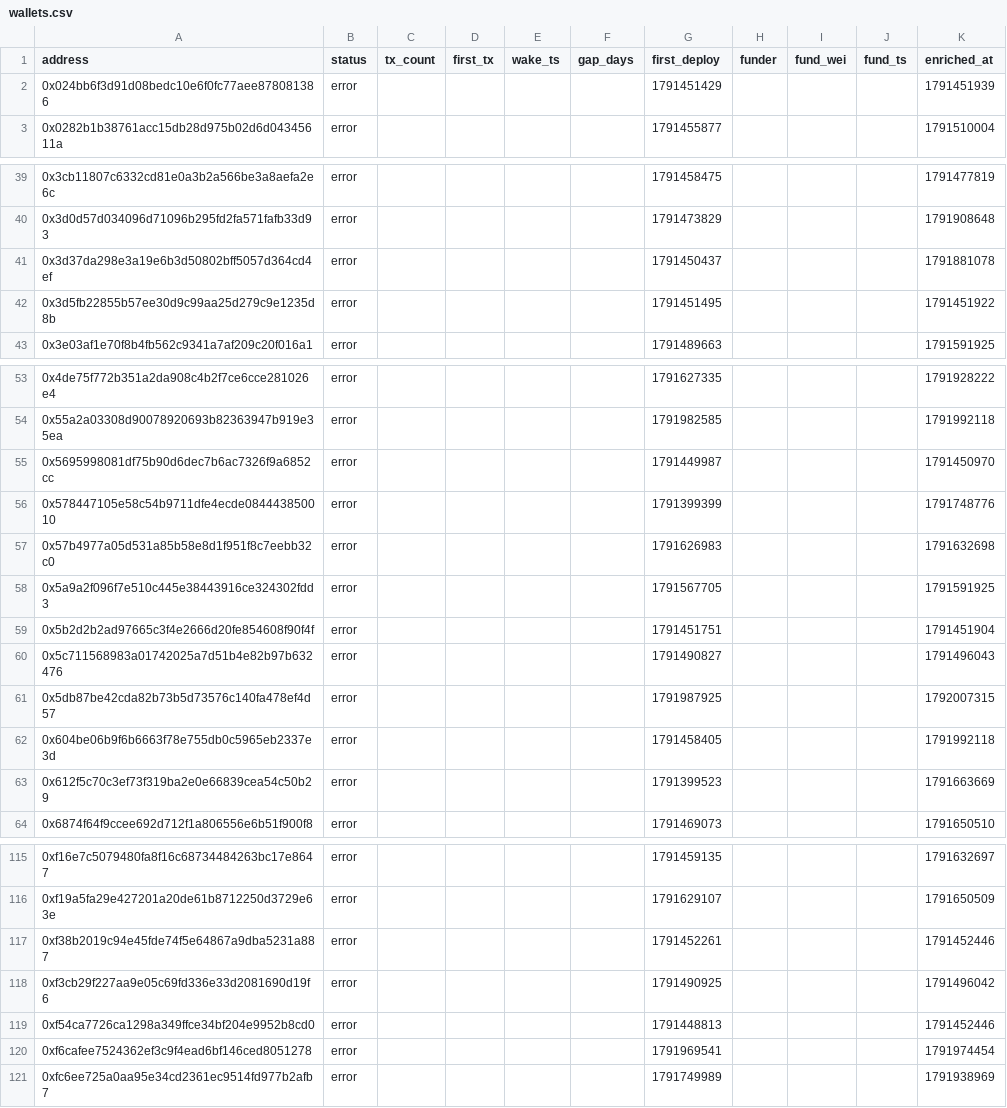
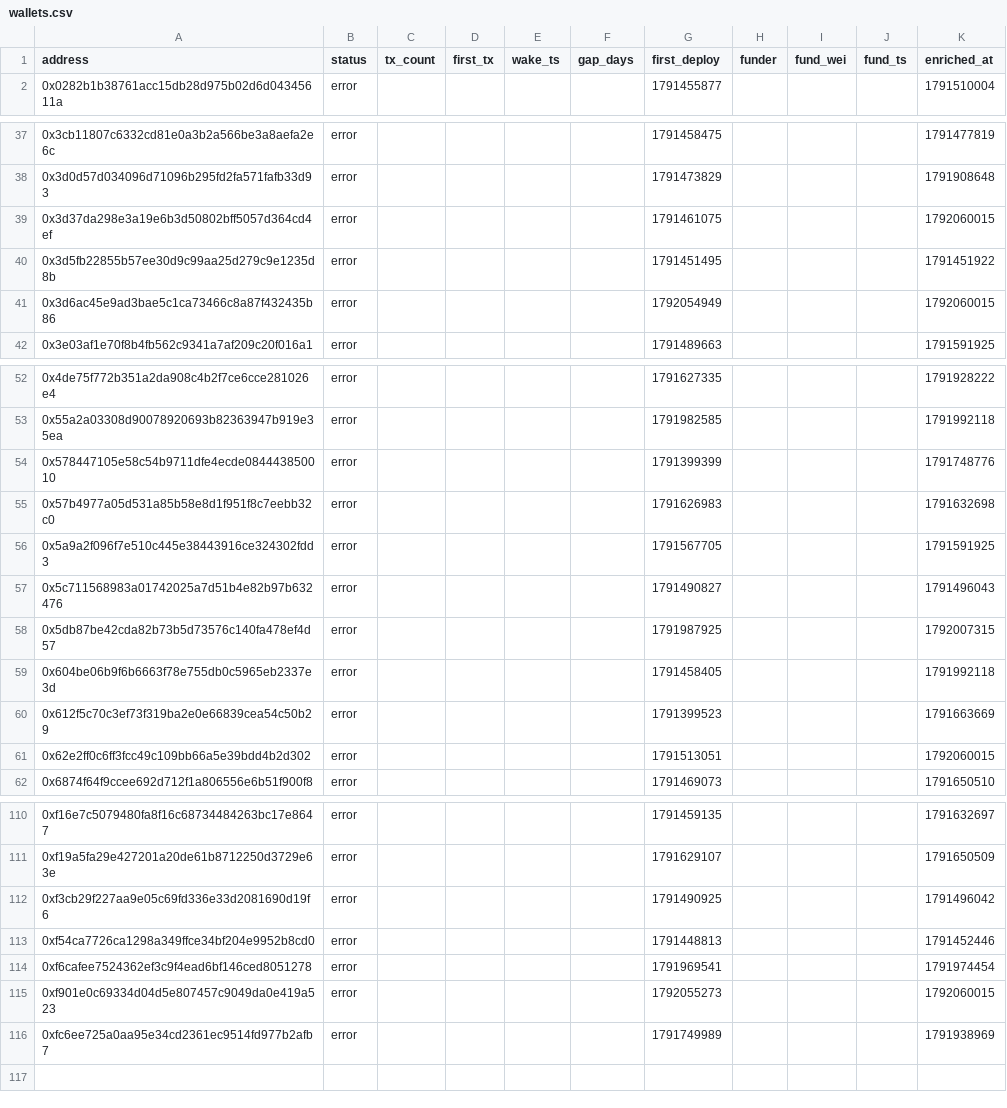
Before and after one commit to ashil13/early-hunter, a CSV file: data/wallets.csv, drawn as a sheet; only a part is shown, gaps mark what is left out; the diff covers the shown part only.

Commit message:
update data

```diff
--- a/data/wallets.csv
+++ b/data/wallets.csv
@@ -1,3 +1,2 @@
 address,status,tx_count,first_tx,wake_ts,gap_days,first_deploy,funder,fund_wei,fund_ts,enriched_at
-0x024bb6f3d91d08bedc10e6f0fc77aee878081386,error,,,,,1791451429,,,,1791451939
 0x0282b1b38761acc15db28d975b02d6d04345611a,error,,,,,1791455877,,,,1791510004
@@ -40,4 +38,5 @@ address,status,tx_count,first_tx,wake_ts,gap_days,first_deploy,funder,fund_wei,f
 0x3d0d57d034096d71096b295fd2fa571fafb33d93,error,,,,,1791473829,,,,1791908648
-0x3d37da298e3a19e6b3d50802bff5057d364cd4ef,error,,,,,1791450437,,,,1791881078
+0x3d37da298e3a19e6b3d50802bff5057d364cd4ef,error,,,,,1791461075,,,,1792060015
 0x3d5fb22855b57ee30d9c99aa25d279c9e1235d8b,error,,,,,1791451495,,,,1791451922
+0x3d6ac45e9ad3bae5c1ca73466c8a87f432435b86,error,,,,,1792054949,,,,1792060015
 0x3e03af1e70f8b4fb562c9341a7af209c20f016a1,error,,,,,1791489663,,,,1791591925
@@ -54,3 +53,2 @@ address,status,tx_count,first_tx,wake_ts,gap_days,first_deploy,funder,fund_wei,f
 0x55a2a03308d90078920693b82363947b919e35ea,error,,,,,1791982585,,,,1791992118
-0x5695998081df75b90d6dec7b6ac7326f9a6852cc,error,,,,,1791449987,,,,1791450970
 0x578447105e58c54b9711dfe4ecde084443850010,error,,,,,1791399399,,,,1791748776
@@ -58,3 +56,2 @@ address,status,tx_count,first_tx,wake_ts,gap_days,first_deploy,funder,fund_wei,f
 0x5a9a2f096f7e510c445e38443916ce324302fdd3,error,,,,,1791567705,,,,1791591925
-0x5b2d2b2ad97665c3f4e2666d20fe854608f90f4f,error,,,,,1791451751,,,,1791451904
 0x5c711568983a01742025a7d51b4e82b97b632476,error,,,,,1791490827,,,,1791496043
@@ -63,2 +60,3 @@ address,status,tx_count,first_tx,wake_ts,gap_days,first_deploy,funder,fund_wei,f
 0x612f5c70c3ef73f319ba2e0e66839cea54c50b29,error,,,,,1791399523,,,,1791663669
+0x62e2ff0c6ff3fcc49c109bb66a5e39bdd4b2d302,error,,,,,1791513051,,,,1792060015
 0x6874f64f9ccee692d712f1a806556e6b51f900f8,error,,,,,1791469073,,,,1791650510
@@ -116,3 +111,2 @@ address,status,tx_count,first_tx,wake_ts,gap_days,first_deploy,funder,fund_wei,f
 0xf19a5fa29e427201a20de61b8712250d3729e63e,error,,,,,1791629107,,,,1791650509
-0xf38b2019c94e45fde74f5e64867a9dba5231a887,error,,,,,1791452261,,,,1791452446
 0xf3cb29f227aa9e05c69fd336e33d2081690d19f6,error,,,,,1791490925,,,,1791496042
@@ -120,2 +114,3 @@ address,status,tx_count,first_tx,wake_ts,gap_days,first_deploy,funder,fund_wei,f
 0xf6cafee7524362ef3c9f4ead6bf146ced8051278,error,,,,,1791969541,,,,1791974454
+0xf901e0c69334d04d5e807457c9049da0e419a523,error,,,,,1792055273,,,,1792060015
 0xfc6ee725a0aa95e34cd2361ec9514fd977b2afb7,error,,,,,1791749989,,,,1791938969
```
Also changed, not shown: 4 removed rows and 1 edited cell elsewhere in this file, data/candidates_seen.csv, 3 other files.
